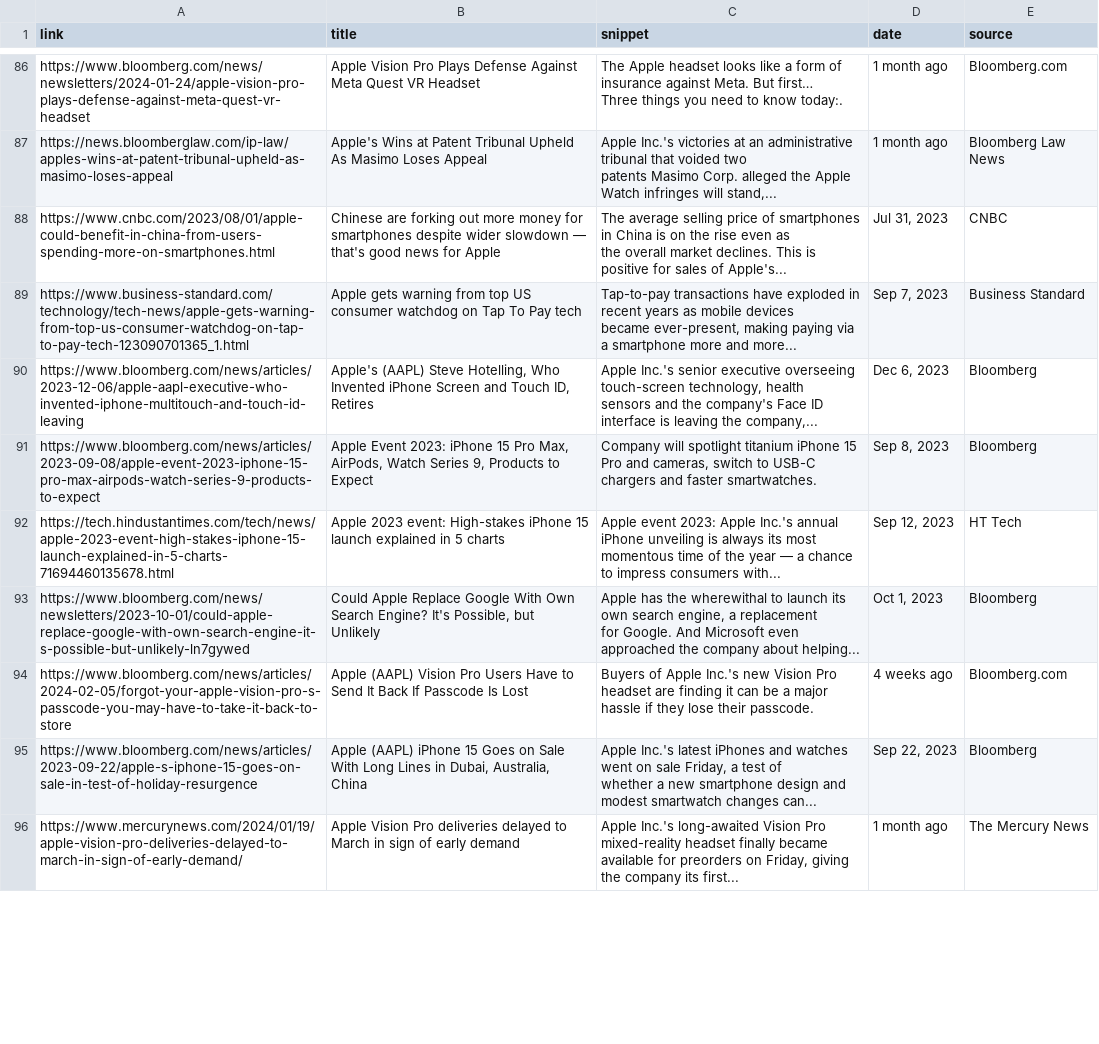
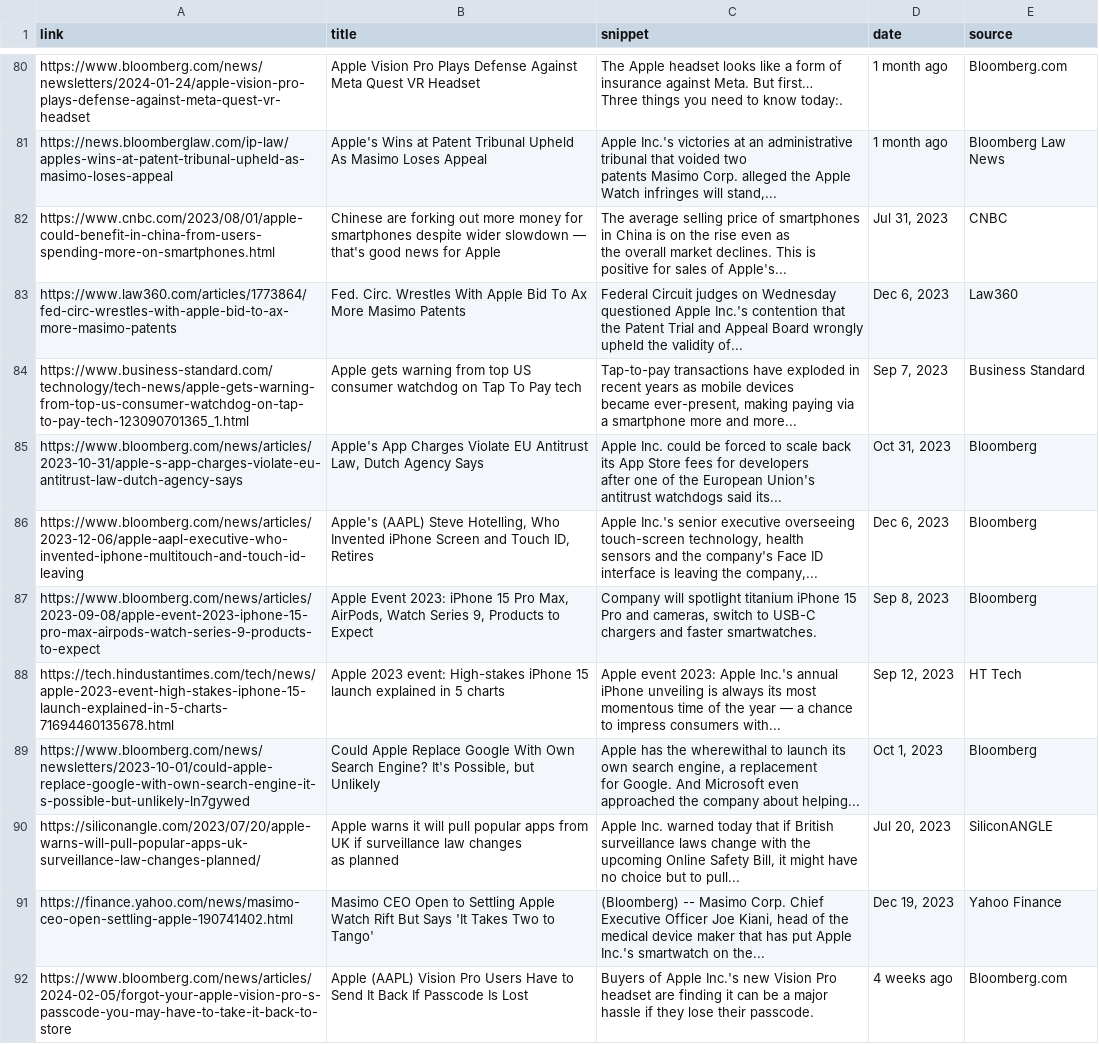
Before and after one commit to Thiha3013/Sentiment, a CSV file: data/apple_inc.csv, drawn as a sheet; only a part is shown, gaps mark what is left out; removed rows and columns are numbered as before the commit, all else as after; ↵ is a line break in a cell; the diff covers the shown part only; the diff names each change by its address in the sheet, - before the commit and + after, or states it on an @@ line.

```diff
--- a/data/apple_inc.csv
+++ b/data/apple_inc.csv
+row 83: https://www.law360.com/articles/1773864/fed-circ-wrestles-with-apple-bid-to-ax-more-masimo-patents | Fed. Circ. Wrestles With Apple Bid To Ax More Masimo Patents | Federal Circuit judges on Wednesday questioned Apple Inc.'s contention that ↵ the Patent Trial and Appeal Board wrongly upheld the validity of... | Dec 6, 2023 | Law360
+row 85: https://www.bloomberg.com/news/articles/2023-10-31/apple-s-app-charges-violate-eu-antitrust-law-dutch-agency-says | Apple's App Charges Violate EU Antitrust Law, Dutch Agency Says | Apple Inc. could be forced to scale back its App Store fees for developers ↵ after one of the European Union's antitrust watchdogs said its... | Oct 31, 2023 | Bloomberg
+row 90: https://siliconangle.com/2023/07/20/apple-warns-will-pull-popular-apps-uk-surveillance-law-changes-planned/ | Apple warns it will pull popular apps from UK if surveillance law changes ↵ as planned | Apple Inc. warned today that if British surveillance laws change with the ↵ upcoming Online Safety Bill, it might have no choice but to pull... | Jul 20, 2023 | SiliconANGLE
+row 91: https://finance.yahoo.com/news/masimo-ceo-open-settling-apple-190741402.html | Masimo CEO Open to Settling Apple Watch Rift But Says 'It Takes Two to ↵ Tango' | (Bloomberg) -- Masimo Corp. Chief Executive Officer Joe Kiani, head of the ↵ medical device maker that has put Apple Inc.'s smartwatch on the... | Dec 19, 2023 | Yahoo Finance
-row 95: https://www.bloomberg.com/news/articles/2023-09-22/apple-s-iphone-15-goes-on-sale-in-test-of-holiday-resurgence | Apple (AAPL) iPhone 15 Goes on Sale With Long Lines in Dubai, Australia, ↵ China | Apple Inc.'s latest iPhones and watches went on sale Friday, a test of ↵ whether a new smartphone design and modest smartwatch changes can... | Sep 22, 2023 | Bloomberg
-row 96: https://www.mercurynews.com/2024/01/19/apple-vision-pro-deliveries-delayed-to-march-in-sign-of-early-demand/ | Apple Vision Pro deliveries delayed to March in sign of early demand | Apple Inc.'s long-awaited Vision Pro mixed-reality headset finally became ↵ available for preorders on Friday, giving the company its first... | 1 month ago | The Mercury News
```
Also changed, not shown: 9 added rows, 11 removed rows, 2 moved rows and 2 edited cells elsewhere in this file, data/apple_inc_sentiment.csv, data/tesla_inc.csv, 5 other files.
